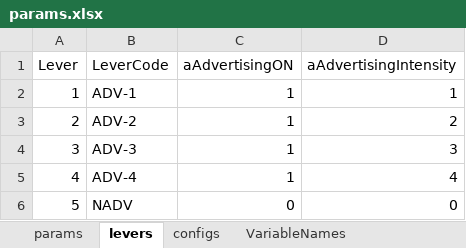
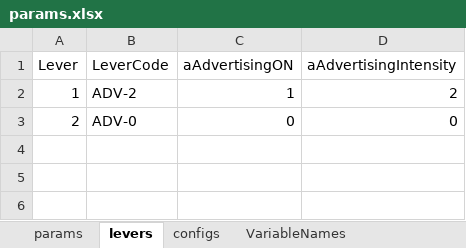
Before and after one commit to pedroliman/ms-rdm-dissertation, an Excel workbook: models/difusion-model/params.xlsx, sheet levers, drawn as a sheet; values as stored, in another font and other column widths than the file's, no borders; the diff names each change by its address in the sheet, - before the commit and + after, or states it on an @@ line.

Commit message:
Importando Modelo Original para realizar a Análise RDM completa no modelo de Bass

```diff
--- a/models/difusion-model/params.xlsx (sheet levers)
+++ b/models/difusion-model/params.xlsx (sheet levers)
-B2 (LeverCode): ADV-1
+B2 (LeverCode): ADV-2
-D2 (aAdvertisingIntensity): 1
+D2 (aAdvertisingIntensity): 2
-B3 (LeverCode): ADV-2
+B3 (LeverCode): ADV-0
-C3 (aAdvertisingON): 1
+C3 (aAdvertisingON): 0
-D3 (aAdvertisingIntensity): 2
+D3 (aAdvertisingIntensity): 0
-row 4: 3 | ADV-3 | 1 | 3
-row 5: 4 | ADV-4 | 1 | 4
-row 6: 5 | NADV | 0 | 0
```
Also changed, not shown: sheet params, 3 other files.
